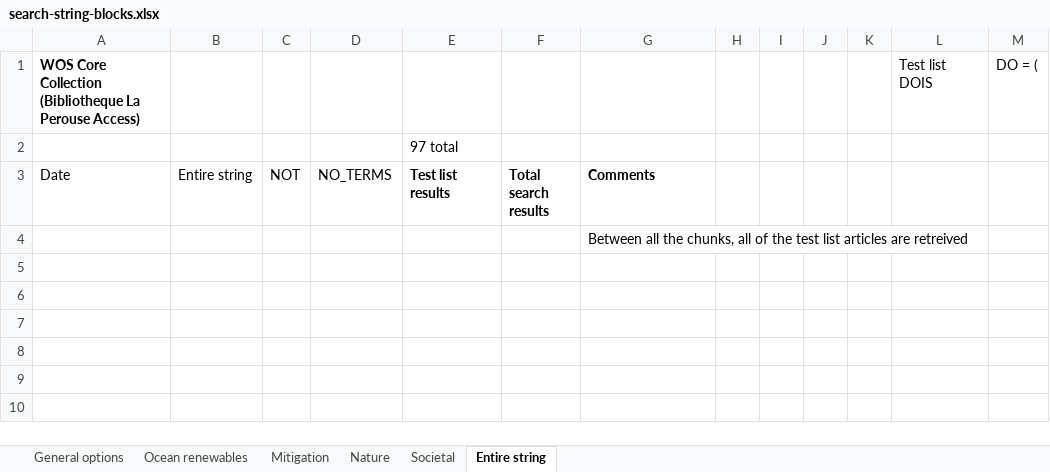
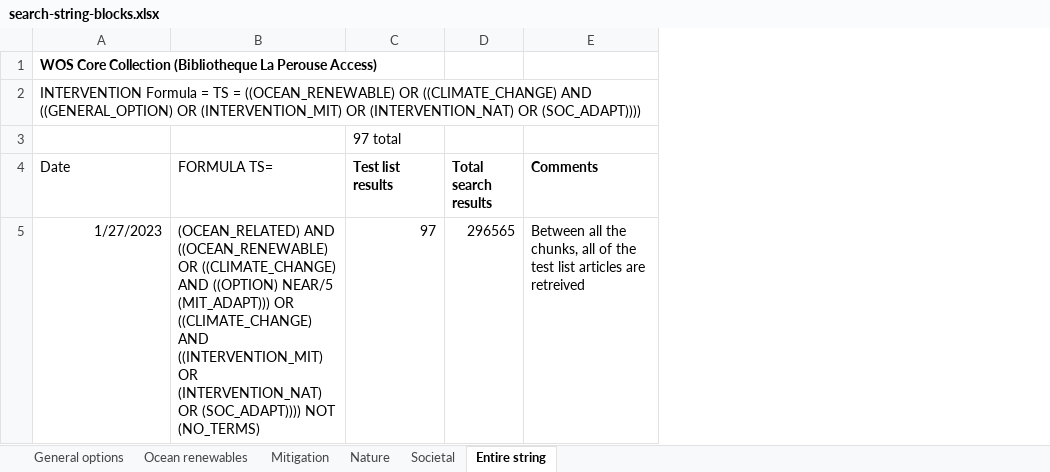
Before and after one commit to dveytia/OBS_systematic_map, an Excel workbook: data/derived-data/search-string/search-string-blocks.xlsx, sheet Entire string, drawn as a sheet; values as stored, in another font and other column widths than the file's, no borders; removed rows and columns are numbered as before the commit, all else as after; the diff names each change by its address in the sheet, - before the commit and + after, or states it on an @@ line.

```diff
--- a/data/derived-data/search-string/search-string-blocks.xlsx (sheet Entire string)
+++ b/data/derived-data/search-string/search-string-blocks.xlsx (sheet Entire string)
-column B (Entire string), empty
-column C (NOT), empty
-column D (NO_TERMS), empty
+column B (FORMULA TS=), empty
-column H, empty
-column I, empty
-column J, empty
-column K, empty
-column L, row 1: Test list DOIS
-column M, row 1: DO = (
+row 2: INTERVENTION Formula = TS = ((OCEAN_RENEWABLE) OR ((CLIMATE_CHANGE) AND ((GENERAL_OPTION) OR (INTERVENTION_MIT) OR (INTERVENTION_NAT) OR (SOC_ADAPT))))
-row 4:  |  |  |  |  |  | Between all the chunks, all of the test list articles are retreived
+row 5: 1/27/2023 | (OCEAN_RELATED) AND ((OCEAN_RENEWABLE) OR ((CLIMATE_CHANGE) AND ((OPTION) NEAR/5 (MIT_ADAPT))) OR ((CLIMATE_CHANGE) AND ((INTERVENTION_MIT) OR (INTERVENTION_NAT) OR (SOC_ADAPT)))) NOT (NO_TERMS) | 97 | 296565 | Between all the chunks, all of the test list articles are retreived
```
Also changed, not shown: sheet Societal, sheet Mitigation, sheet Nature, sheet Ocean renewables, sheet General options, data/derived-data/search-string/search-string.xlsx, 1 other file.
